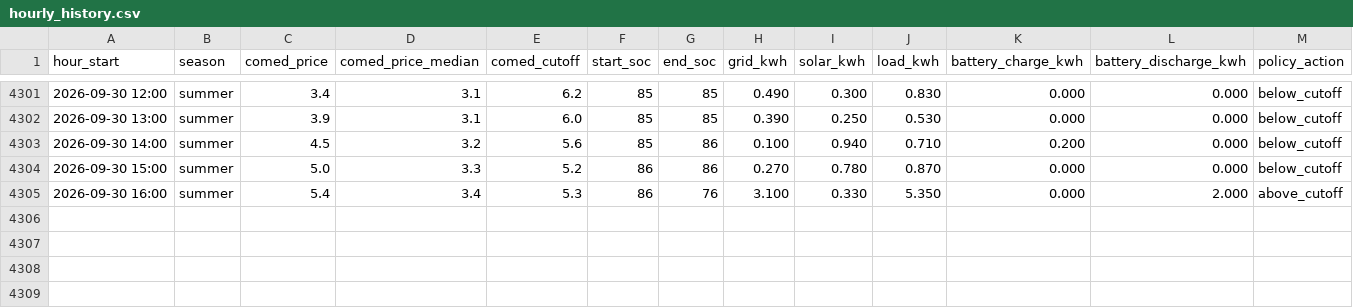
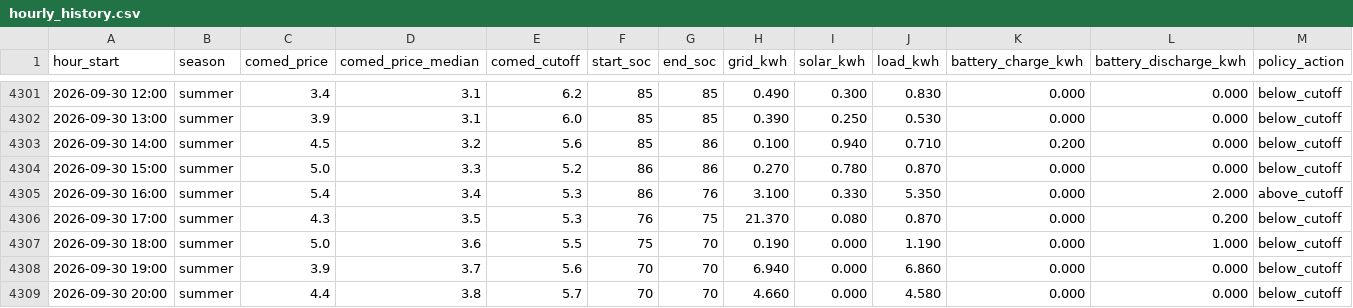
Before and after one commit to vosslab/battery-control, a CSV file: data/hourly_history.csv, drawn as a sheet; only a part is shown, gaps mark what is left out; rows hold the shown columns only; the diff names each change by its address in the sheet, - before the commit and + after, or states it on an @@ line.

Commit message:
Add 4 hourly data rows through 2026-09-30 20:00

```diff
--- a/data/hourly_history.csv
+++ b/data/hourly_history.csv
+row 4306: 2026-09-30 17:00 | summer | 4.3 | 3.5 | 5.3 | 76 | 75 | 21.370 | 0.080 | 0.870 | 0.000 | 0.200 | below_cutoff
+row 4307: 2026-09-30 18:00 | summer | 5.0 | 3.6 | 5.5 | 75 | 70 | 0.190 | 0.000 | 1.190 | 0.000 | 1.000 | below_cutoff
+row 4308: 2026-09-30 19:00 | summer | 3.9 | 3.7 | 5.6 | 70 | 70 | 6.940 | 0.000 | 6.860 | 0.000 | 0.000 | below_cutoff
+row 4309: 2026-09-30 20:00 | summer | 4.4 | 3.8 | 5.7 | 70 | 70 | 4.660 | 0.000 | 4.580 | 0.000 | 0.000 | below_cutoff
```
